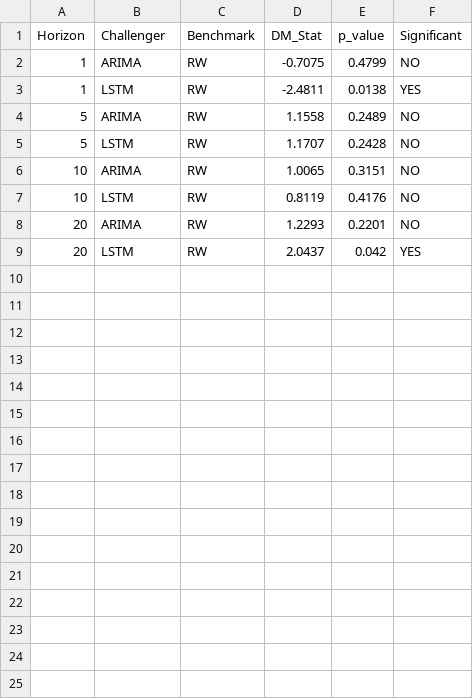
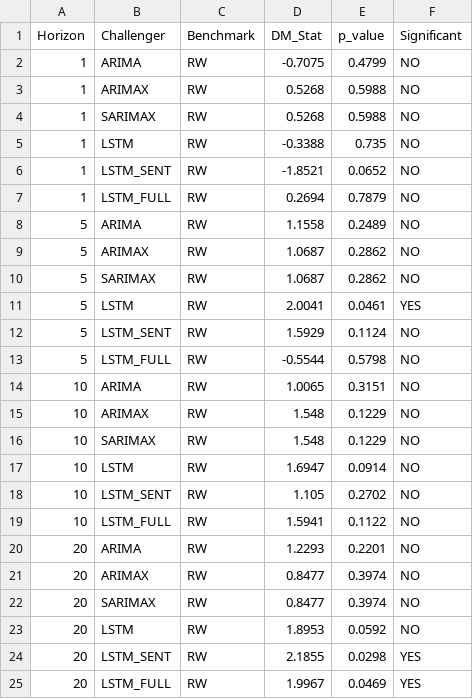
Before and after one commit to joslat92/TesisProject, a CSV file: reports/data/dm_summary.csv, drawn as a sheet.

```diff
--- a/reports/data/dm_summary.csv
+++ b/reports/data/dm_summary.csv
@@ -2,8 +2,24 @@ Horizon,Challenger,Benchmark,DM_Stat,p_value,Significant
 1,ARIMA,RW,-0.7075,0.4799,NO
-1,LSTM,RW,-2.4811,0.0138,YES
+1,ARIMAX,RW,0.5268,0.5988,NO
+1,SARIMAX,RW,0.5268,0.5988,NO
+1,LSTM,RW,-0.3388,0.735,NO
+1,LSTM_SENT,RW,-1.8521,0.0652,NO
+1,LSTM_FULL,RW,0.2694,0.7879,NO
 5,ARIMA,RW,1.1558,0.2489,NO
-5,LSTM,RW,1.1707,0.2428,NO
+5,ARIMAX,RW,1.0687,0.2862,NO
+5,SARIMAX,RW,1.0687,0.2862,NO
+5,LSTM,RW,2.0041,0.0461,YES
+5,LSTM_SENT,RW,1.5929,0.1124,NO
+5,LSTM_FULL,RW,-0.5544,0.5798,NO
 10,ARIMA,RW,1.0065,0.3151,NO
-10,LSTM,RW,0.8119,0.4176,NO
+10,ARIMAX,RW,1.548,0.1229,NO
+10,SARIMAX,RW,1.548,0.1229,NO
+10,LSTM,RW,1.6947,0.0914,NO
+10,LSTM_SENT,RW,1.105,0.2702,NO
+10,LSTM_FULL,RW,1.5941,0.1122,NO
 20,ARIMA,RW,1.2293,0.2201,NO
-20,LSTM,RW,2.0437,0.042,YES
+20,ARIMAX,RW,0.8477,0.3974,NO
+20,SARIMAX,RW,0.8477,0.3974,NO
+20,LSTM,RW,1.8953,0.0592,NO
+20,LSTM_SENT,RW,2.1855,0.0298,YES
+20,LSTM_FULL,RW,1.9967,0.0469,YES
```
Also changed, not shown: outputs/preds/OOS/preds_T10_LSTM.csv, outputs/preds/OOS/preds_T20_LSTM.csv, 26 other files.
